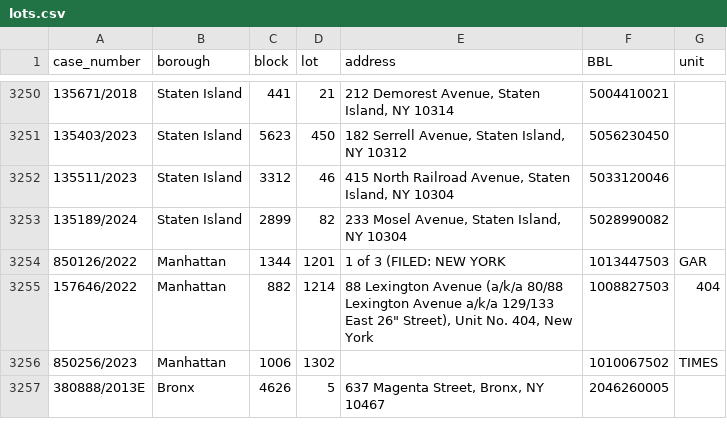
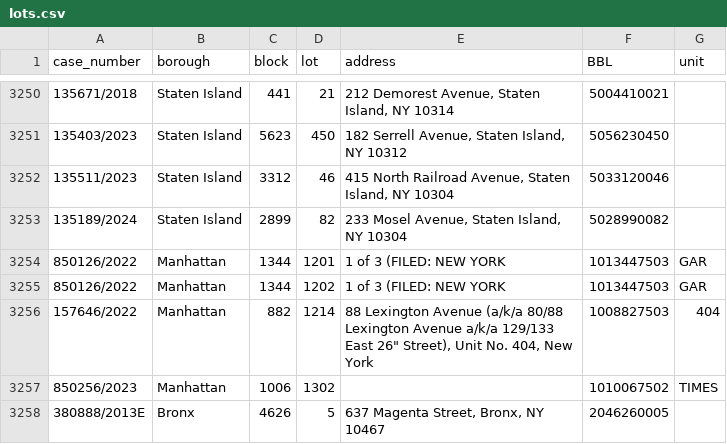
Before and after one commit to ivoytov/forqloz, a CSV file: web/foreclosures/lots.csv, drawn as a sheet; only a part is shown, gaps mark what is left out.

```diff
--- a/web/foreclosures/lots.csv
+++ b/web/foreclosures/lots.csv
@@ -3254,2 +3254,3 @@ case_number,borough,block,lot,address,BBL,unit
 850126/2022,Manhattan,1344,1201, 1 of 3  (FILED: NEW YORK,1013447503,GAR
+850126/2022,Manhattan,1344,1202, 1 of 3  (FILED: NEW YORK,1013447503,GAR
 157646/2022,Manhattan,882,1214,"88 Lexington Avenue (a/k/a 80/88 Lexington Avenue a/k/a 129/133 East 26"" Street), Unit No. 404, New York",1008827503,404
```
Also changed, not shown: web/foreclosures/cases.csv, web/foreclosures/download.csv, 54 other files.
